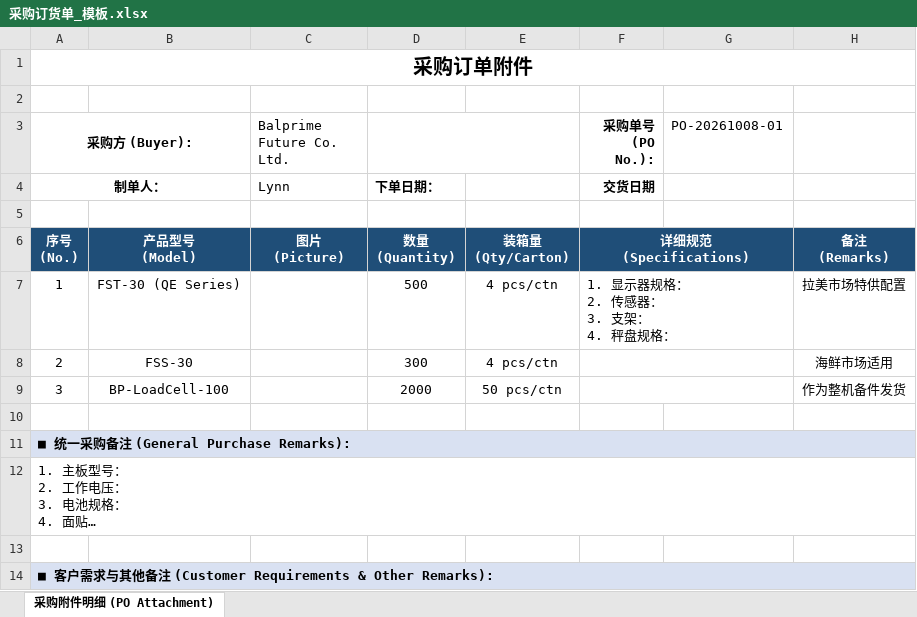
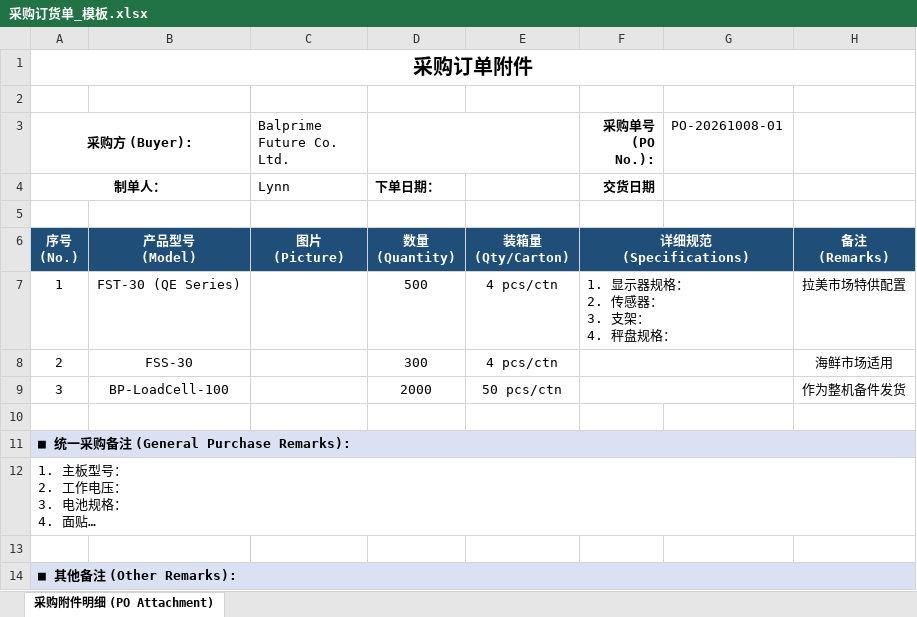
Before and after one commit to SuperDaShuai/BridgePort_OS, an Excel workbook: backend/templates/采购订货单_模板.xlsx, sheet 采购附件明细 (PO Attachment), drawn as a sheet; long unchanged cells end in …; values as stored, in another font and other column widths than the file's, no borders; the diff names each change by its address in the sheet, - before the commit and + after, or states it on an @@ line.

```diff
--- a/backend/templates/采购订货单_模板.xlsx (sheet 采购附件明细 (PO Attachment))
+++ b/backend/templates/采购订货单_模板.xlsx (sheet 采购附件明细 (PO Attachment))
-A14 (采购方 (Buyer):): ■ 客户需求与其他备注 (Customer Requirements & Other Remarks):
+A14 (采购方 (Buyer):): ■ 其他备注 (Other Remarks):
```
Also changed, not shown: 31 other files.
